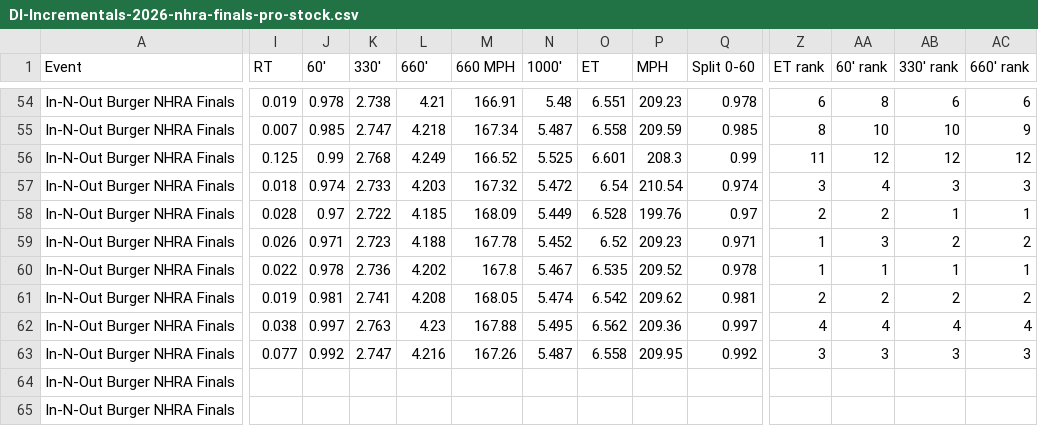
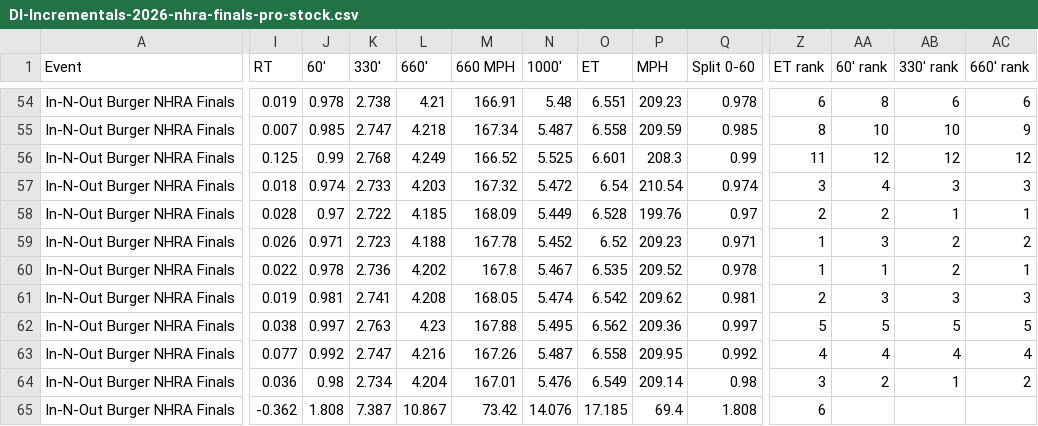
Before and after one commit to wes-buck/di-incrementals, a CSV file: events/2026-nhra-finals/pro-stock/DI-Incrementals-2026-nhra-finals-pro-stock.csv, drawn as a sheet; only a part is shown, gaps mark what is left out; removed rows and columns are numbered as before the commit, all else as after; rows hold the shown columns only; the diff covers the shown part only; the diff names each change by its address in the sheet, - before the commit and + after, or states it on an @@ line.

Commit message:
Update: In-N-Out Burger NHRA Finals | Top Fuel Q1,Q2,Q3,E1; Funny Car Q1,Q2,Q3,E1; Pro Stock Q1,Q2,Q3,Q4,E1; Pro Stock Motorcycle Q1,Q2,Q3,Q4,E1

```diff
--- a/events/2026-nhra-finals/pro-stock/DI-Incrementals-2026-nhra-finals-pro-stock.csv
+++ b/events/2026-nhra-finals/pro-stock/DI-Incrementals-2026-nhra-finals-pro-stock.csv
-AB60 (330' rank): 1
+AB60 (330' rank): 2
-AA61 (60' rank): 2
+AA61 (60' rank): 3
-AB61 (330' rank): 2
+AB61 (330' rank): 3
-AC61 (660' rank): 2
+AC61 (660' rank): 3
-Z62 (ET rank): 4
+Z62 (ET rank): 5
-AA62 (60' rank): 4
+AA62 (60' rank): 5
-AB62 (330' rank): 4
+AB62 (330' rank): 5
-AC62 (660' rank): 4
+AC62 (660' rank): 5
-Z63 (ET rank): 3
+Z63 (ET rank): 4
-AA63 (60' rank): 3
+AA63 (60' rank): 4
-AB63 (330' rank): 3
+AB63 (330' rank): 4
-AC63 (660' rank): 3
+AC63 (660' rank): 4
-row 64: In-N-Out Burger NHRA Finals
+row 64: In-N-Out Burger NHRA Finals | 0.036 | 0.98 | 2.734 | 4.204 | 167.01 | 5.476 | 6.549 | 209.14 | 0.98 | 3 | 2 | 1 | 2
-I65 (RT): (empty)
+I65 (RT): -0.362
-J65 (60'): (empty)
+J65 (60'): 1.808
-K65 (330'): (empty)
+K65 (330'): 7.387
-L65 (660'): (empty)
+L65 (660'): 10.867
-M65 (660 MPH): (empty)
+M65 (660 MPH): 73.42
-N65 (1000'): (empty)
+N65 (1000'): 14.076
-O65 (ET): (empty)
+O65 (ET): 17.185
-P65 (MPH): (empty)
+P65 (MPH): 69.4
-Q65 (Split 0-60): (empty)
+Q65 (Split 0-60): 1.808
-Z65 (ET rank): (empty)
+Z65 (ET rank): 6
```
Also changed, not shown: 6 edited cells elsewhere in this file, pro-stock/DI-Incrementals-2026-nhra-finals-pro-stock.csv, 13 other files.
